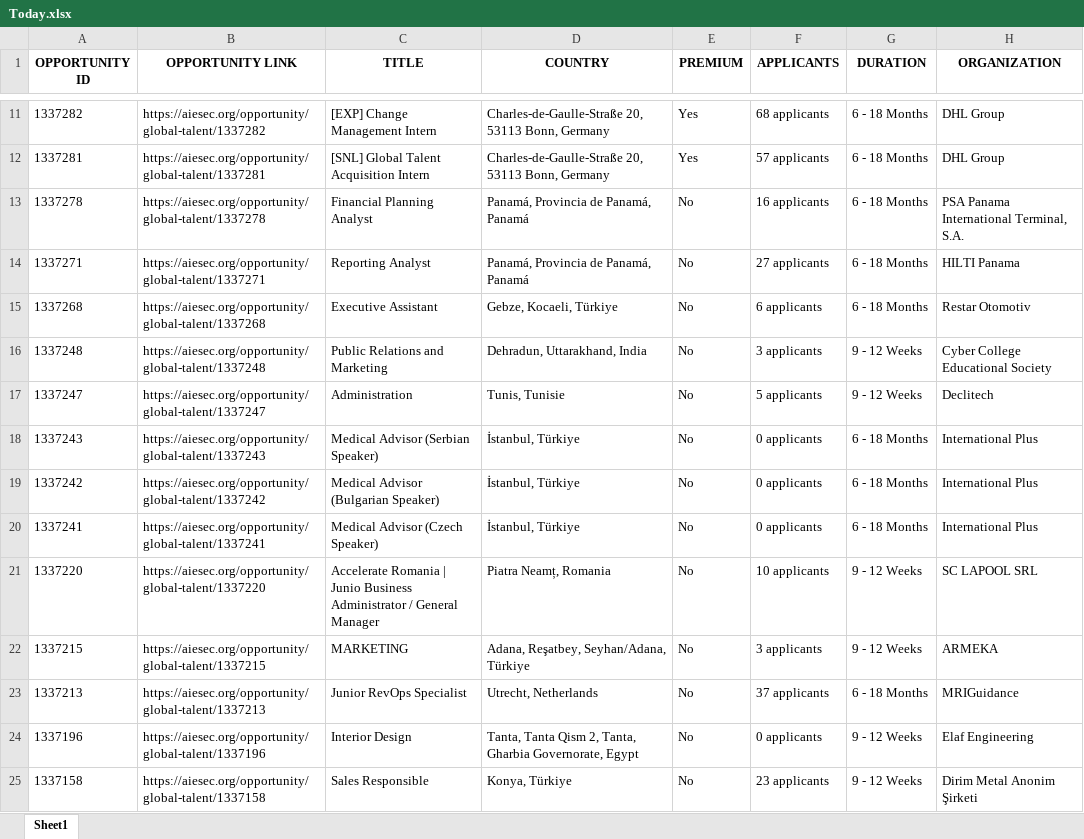
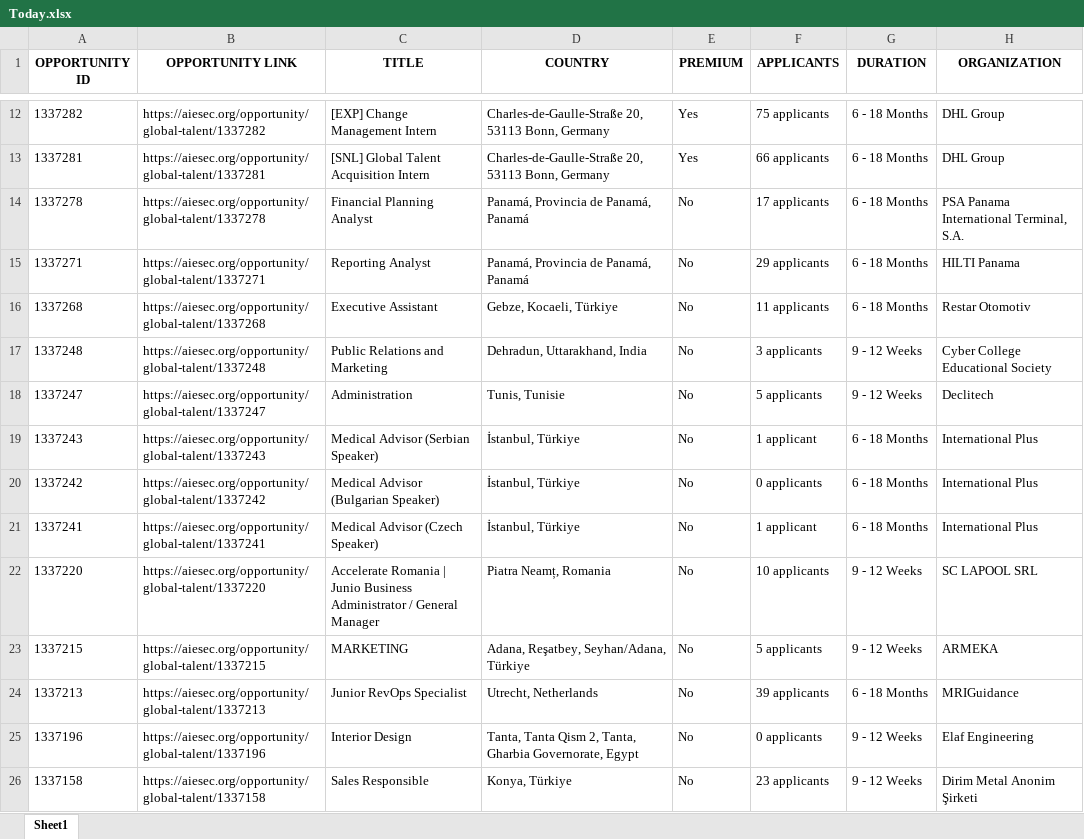
Before and after one commit to IbrahiimHassan/AIESEC_GUC, an Excel workbook: Today.xlsx, sheet Sheet1, drawn as a sheet; only a part is shown, gaps mark what is left out; values as stored, in another font and other column widths than the file's, no borders; addresses are those after the commit; the diff covers the shown part only; the diff names each change by its address in the sheet, - before the commit and + after, or states it on an @@ line.

```diff
--- a/Today.xlsx (sheet Sheet1)
+++ b/Today.xlsx (sheet Sheet1)
-F12 (APPLICANTS): 68 applicants
+F12 (APPLICANTS): 75 applicants
-F13 (APPLICANTS): 57 applicants
+F13 (APPLICANTS): 66 applicants
-F14 (APPLICANTS): 16 applicants
+F14 (APPLICANTS): 17 applicants
-F15 (APPLICANTS): 27 applicants
+F15 (APPLICANTS): 29 applicants
-F16 (APPLICANTS): 6 applicants
+F16 (APPLICANTS): 11 applicants
-F19 (APPLICANTS): 0 applicants
+F19 (APPLICANTS): 1 applicant
-F21 (APPLICANTS): 0 applicants
+F21 (APPLICANTS): 1 applicant
-F23 (APPLICANTS): 3 applicants
+F23 (APPLICANTS): 5 applicants
-F24 (APPLICANTS): 37 applicants
+F24 (APPLICANTS): 39 applicants
```
Also changed, not shown: 11 added rows, 6 removed rows, 2 moved rows and 71 edited cells elsewhere in this sheet, New.xlsx, 1 other file.
